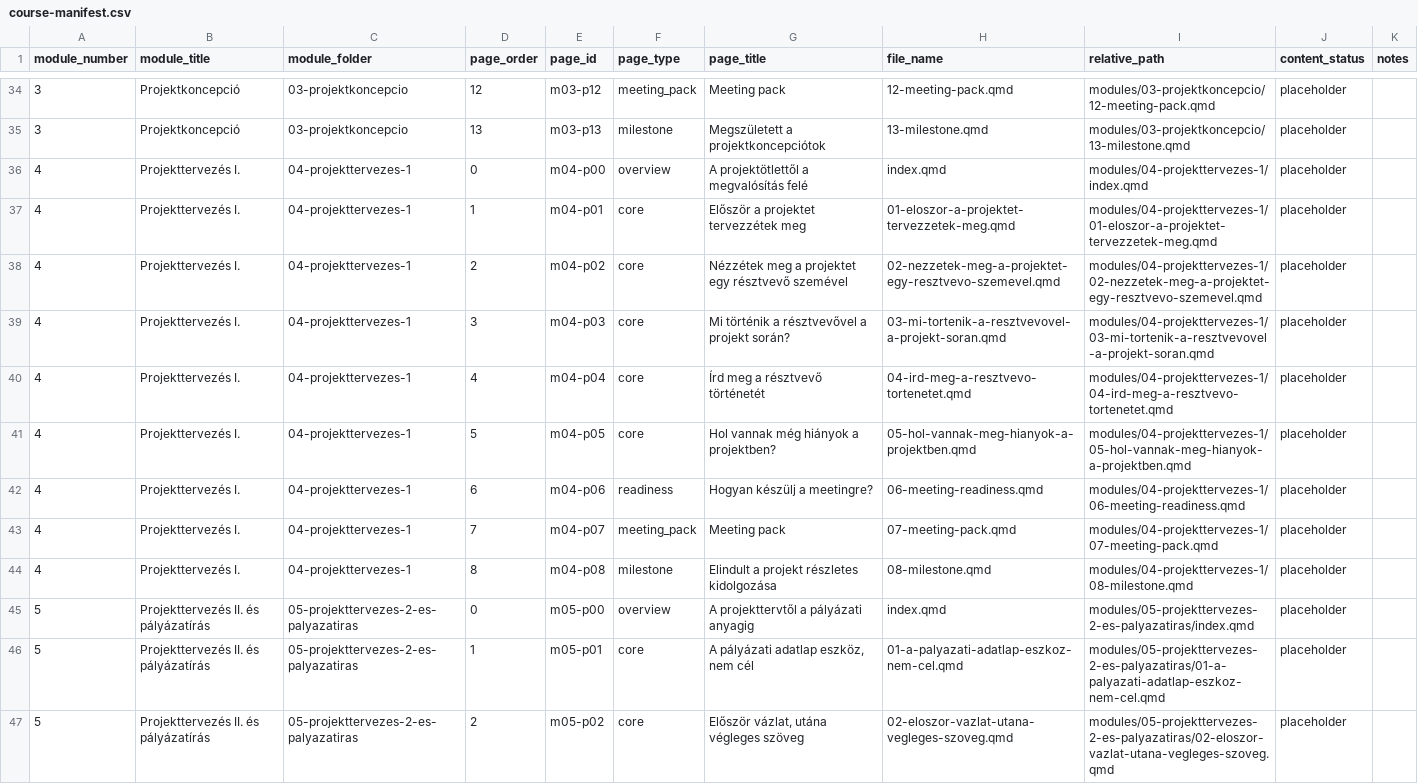
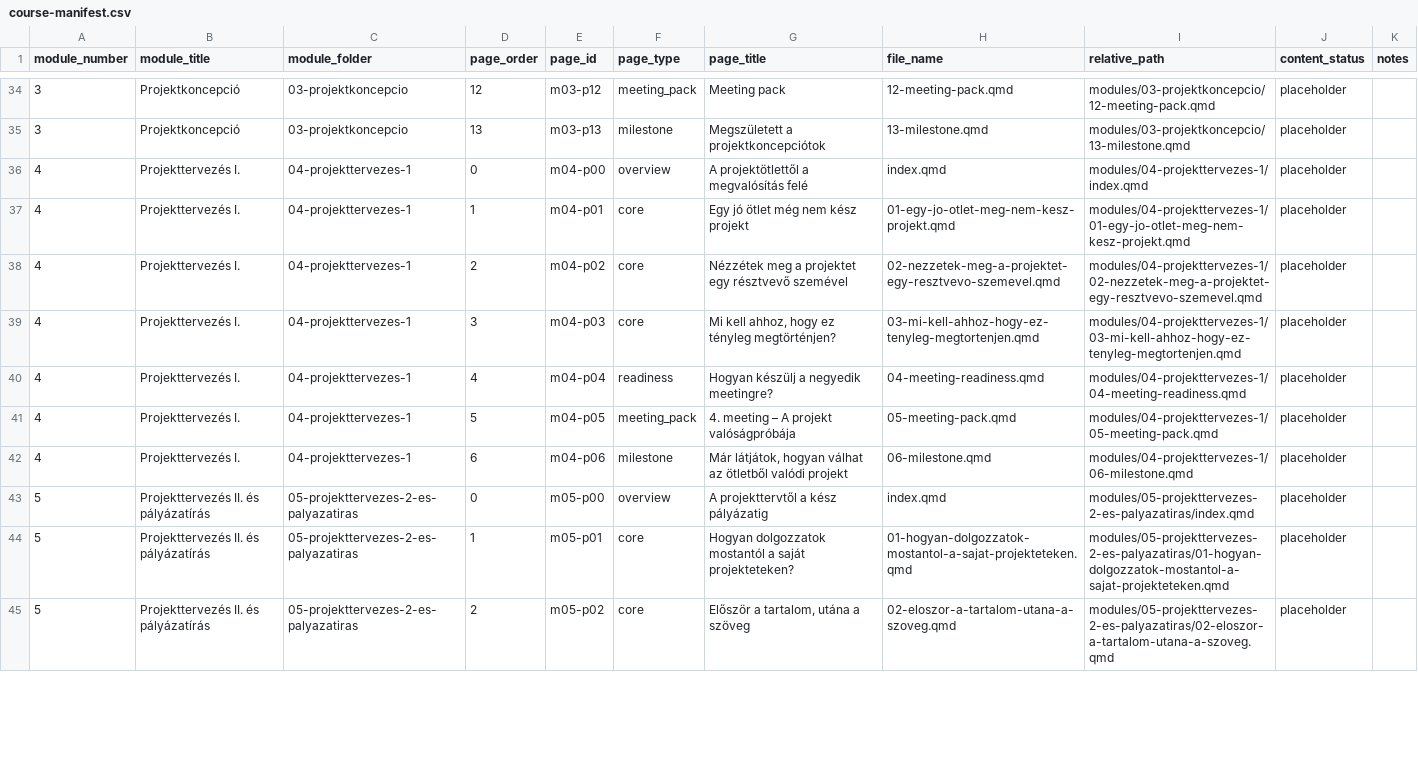
Before and after one commit to gunyorka/scupschool, a CSV file: dev/course-manifest.csv, drawn as a sheet; only a part is shown, gaps mark what is left out; the diff covers the shown part only.

```diff
--- a/dev/course-manifest.csv
+++ b/dev/course-manifest.csv
@@ -37 +37 @@
-4,"Projekttervezés I.","04-projekttervezes-1",1,"m04-p01","core","Először a projektet tervezzétek meg","01-eloszor-a-projektet-tervezzetek-meg.qmd","modules/04-projekttervezes-1/01-eloszor-a-projektet-tervezzetek-meg.qmd","placeholder",
+4,"Projekttervezés I.","04-projekttervezes-1",1,"m04-p01","core","Egy jó ötlet még nem kész projekt","01-egy-jo-otlet-meg-nem-kesz-projekt.qmd","modules/04-projekttervezes-1/01-egy-jo-otlet-meg-nem-kesz-projekt.qmd","placeholder",""
@@ -39,9 +39,7 @@
-4,"Projekttervezés I.","04-projekttervezes-1",3,"m04-p03","core","Mi történik a résztvevővel a projekt során?","03-mi-tortenik-a-resztvevovel-a-projekt-soran.qmd","modules/04-projekttervezes-1/03-mi-tortenik-a-resztvevovel-a-projekt-soran.qmd","placeholder",
-4,"Projekttervezés I.","04-projekttervezes-1",4,"m04-p04","core","Írd meg a résztvevő történetét","04-ird-meg-a-resztvevo-tortenetet.qmd","modules/04-projekttervezes-1/04-ird-meg-a-resztvevo-tortenetet.qmd","placeholder",
-4,"Projekttervezés I.","04-projekttervezes-1",5,"m04-p05","core","Hol vannak még hiányok a projektben?","05-hol-vannak-meg-hianyok-a-projektben.qmd","modules/04-projekttervezes-1/05-hol-vannak-meg-hianyok-a-projektben.qmd","placeholder",
-4,"Projekttervezés I.","04-projekttervezes-1",6,"m04-p06","readiness","Hogyan készülj a meetingre?","06-meeting-readiness.qmd","modules/04-projekttervezes-1/06-meeting-readiness.qmd","placeholder",
-4,"Projekttervezés I.","04-projekttervezes-1",7,"m04-p07","meeting_pack","Meeting pack","07-meeting-pack.qmd","modules/04-projekttervezes-1/07-meeting-pack.qmd","placeholder",
-4,"Projekttervezés I.","04-projekttervezes-1",8,"m04-p08","milestone","Elindult a projekt részletes kidolgozása","08-milestone.qmd","modules/04-projekttervezes-1/08-milestone.qmd","placeholder",
-5,"Projekttervezés II. és pályázatírás","05-projekttervezes-2-es-palyazatiras",0,"m05-p00","overview","A projekttervtől a pályázati anyagig","index.qmd","modules/05-projekttervezes-2-es-palyazatiras/index.qmd","placeholder",
-5,"Projekttervezés II. és pályázatírás","05-projekttervezes-2-es-palyazatiras",1,"m05-p01","core","A pályázati adatlap eszköz, nem cél","01-a-palyazati-adatlap-eszkoz-nem-cel.qmd","modules/05-projekttervezes-2-es-palyazatiras/01-a-palyazati-adatlap-eszkoz-nem-cel.qmd","placeholder",
-5,"Projekttervezés II. és pályázatírás","05-projekttervezes-2-es-palyazatiras",2,"m05-p02","core","Először vázlat, utána végleges szöveg","02-eloszor-vazlat-utana-vegleges-szoveg.qmd","modules/05-projekttervezes-2-es-palyazatiras/02-eloszor-vazlat-utana-vegleges-szoveg.qmd","placeholder",
+4,"Projekttervezés I.","04-projekttervezes-1",3,"m04-p03","core","Mi kell ahhoz, hogy ez tényleg megtörténjen?","03-mi-kell-ahhoz-hogy-ez-tenyleg-megtortenjen.qmd","modules/04-projekttervezes-1/03-mi-kell-ahhoz-hogy-ez-tenyleg-megtortenjen.qmd","placeholder",""
+4,"Projekttervezés I.","04-projekttervezes-1",4,"m04-p04","readiness","Hogyan készülj a negyedik meetingre?","04-meeting-readiness.qmd","modules/04-projekttervezes-1/04-meeting-readiness.qmd","placeholder",""
+4,"Projekttervezés I.","04-projekttervezes-1",5,"m04-p05","meeting_pack","4. meeting – A projekt valóságpróbája","05-meeting-pack.qmd","modules/04-projekttervezes-1/05-meeting-pack.qmd","placeholder",""
+4,"Projekttervezés I.","04-projekttervezes-1",6,"m04-p06","milestone","Már látjátok, hogyan válhat az ötletből valódi projekt","06-milestone.qmd","modules/04-projekttervezes-1/06-milestone.qmd","placeholder",""
+5,"Projekttervezés II. és pályázatírás","05-projekttervezes-2-es-palyazatiras",0,"m05-p00","overview","A projekttervtől a kész pályázatig","index.qmd","modules/05-projekttervezes-2-es-palyazatiras/index.qmd","placeholder",""
+5,"Projekttervezés II. és pályázatírás","05-projekttervezes-2-es-palyazatiras",1,"m05-p01","core","Hogyan dolgozzatok mostantól a saját projekteteken?","01-hogyan-dolgozzatok-mostantol-a-sajat-projekteteken.qmd","modules/05-projekttervezes-2-es-palyazatiras/01-hogyan-dolgozzatok-mostantol-a-sajat-projekteteken.qmd","placeholder",""
+5,"Projekttervezés II. és pályázatírás","05-projekttervezes-2-es-palyazatiras",2,"m05-p02","core","Először a tartalom, utána a szöveg","02-eloszor-a-tartalom-utana-a-szoveg.qmd","modules/05-projekttervezes-2-es-palyazatiras/02-eloszor-a-tartalom-utana-a-szoveg.qmd","placeholder",""
```
Also changed, not shown: 9 removed rows and 62 edited cells elsewhere in this file, 36 other files.
